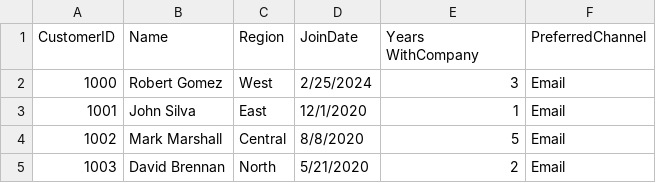
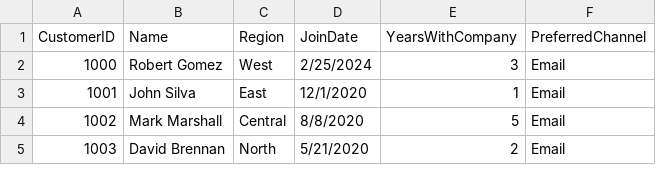
Before and after one commit to RucuAvinash/smart-store-rucu, a CSV file: data/raw/customers_data.csv, drawn as a sheet; only a part is shown.

Commit message:
updated customers.csv

```diff
--- a/data/raw/customers_data.csv
+++ b/data/raw/customers_data.csv
@@ -1,2 +1,2 @@
-CustomerID,Name,Region,JoinDate,Years WithCompany,PreferredChannel
+CustomerID,Name,Region,JoinDate,YearsWithCompany,PreferredChannel
 1000,Robert Gomez,West,2/25/2024,3,Email
```
